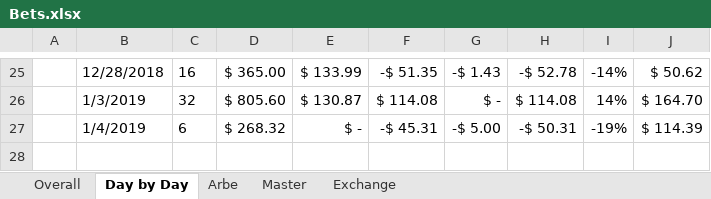
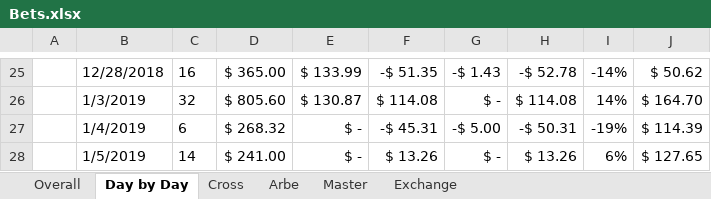
Before and after one commit to johnny-wong/nba_stats, an Excel workbook: Bets.xlsx, sheet Day by Day, drawn as a sheet; only a part is shown, gaps mark what is left out; values as stored, in another font and other column widths than the file's, no borders; charts and pictures not drawn; the diff names each change by its address in the sheet, - before the commit and + after, or states it on an @@ line.

```diff
--- a/Bets.xlsx (sheet Day by Day)
+++ b/Bets.xlsx (sheet Day by Day)
+sheet tab: Cross
+row 28:  | 1/5/2019 | 14 | $ 241.00 | $ - | $ 13.26 | $ - | $ 13.26 | 6% | $ 127.65
```
Also changed, not shown: sheet Master, sheet Arbe, sheet Overall, sheet Exchange, charts or pictures.
